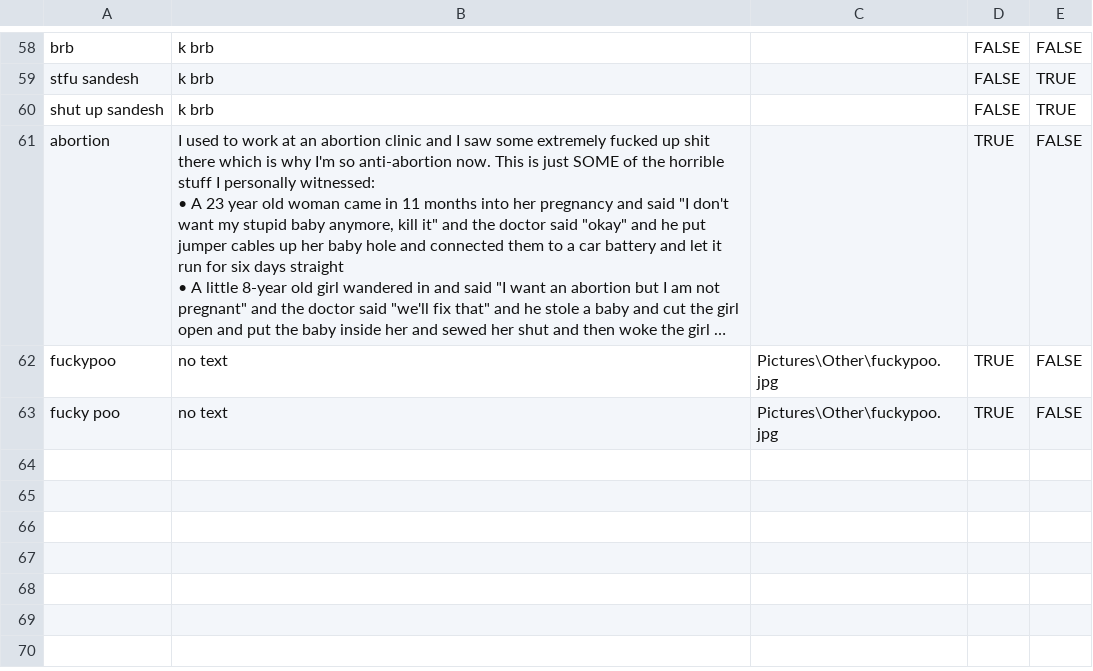
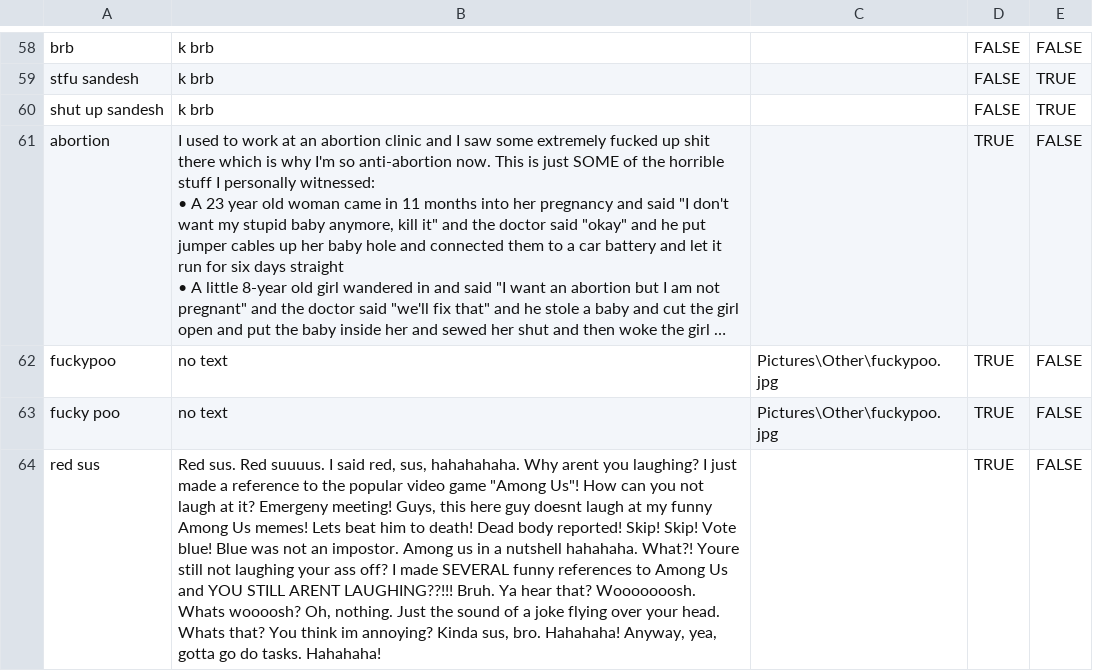
Before and after one commit to dragnilar/DiscordGameBot, a CSV file: AutomoderatorGameBot/Csv/CopyPasta.csv, drawn as a sheet; only a part is shown, gaps mark what is left out; long unchanged cells end in …; the diff covers the shown part only; the diff names each change by its address in the sheet, - before the commit and + after, or states it on an @@ line.

```diff
--- a/AutomoderatorGameBot/Csv/CopyPasta.csv
+++ b/AutomoderatorGameBot/Csv/CopyPasta.csv
+row 64: red sus | Red sus. Red suuuus. I said red, sus, hahahahaha. Why arent you laughing? I just made a reference to the popular video game "Among Us"! How can you not laugh at it? Emergeny meeting! Guys, this here guy doesnt laugh at my funny Among Us memes! Lets beat him to death! Dead body reported! Skip! Skip! Vote blue! Blue was not an impostor. Among us in a nutshell hahahaha. What?! Youre still not laughing your ass off? I made SEVERAL funny references to Among Us and YOU STILL ARENT LAUGHING??!!! Bruh. Ya hear that? Wooooooosh. Whats woooosh? Oh, nothing. Just the sound of a joke flying over your head. Whats that? You think im annoying? Kinda sus, bro. Hahahaha! Anyway, yea, gotta go do tasks. Hahahaha! |  | TRUE | FALSE
```
Also changed, not shown: 1 added row elsewhere in this file, AutomoderatorGameBot/Csv/Reactions.csv, 10 other files.
